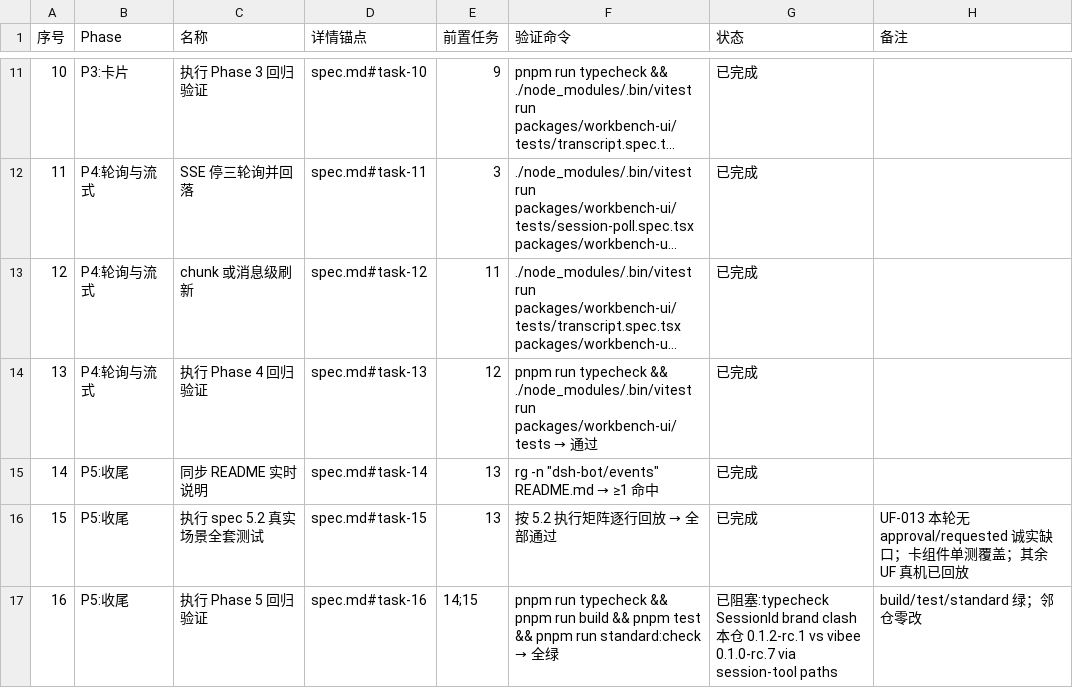
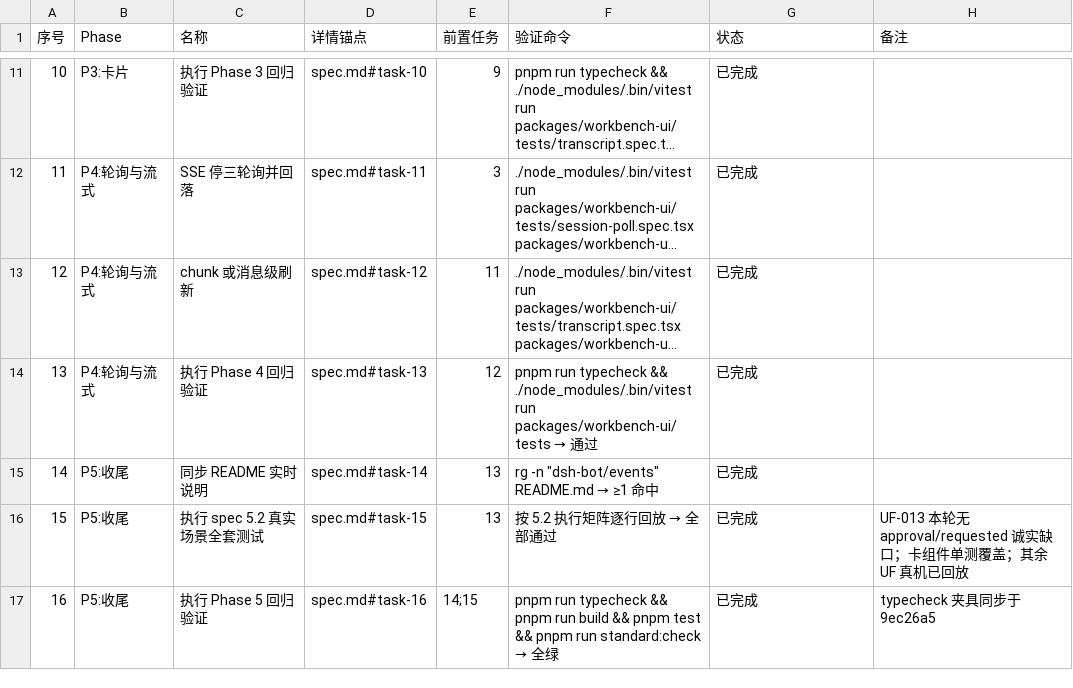
Before and after one commit to Nothing1024/dsh-bot, a CSV file: docs/dsh-bot-live-transcript/tasks.csv, drawn as a sheet; only a part is shown, gaps mark what is left out; long unchanged cells end in ….

```diff
--- a/docs/dsh-bot-live-transcript/tasks.csv
+++ b/docs/dsh-bot-live-transcript/tasks.csv
@@ -16,2 +16,2 @@
 15,P5:收尾,执行 spec 5.2 真实场景全套测试,spec.md#task-15,13,按 5.2 执行矩阵逐行回放 → 全部通过,已完成,UF-013 本轮无 approval/requested 诚实缺口；卡组件单测覆盖；其余 UF 真机已回放
-16,P5:收尾,执行 Phase 5 回归验证,spec.md#task-16,14;15,pnpm run typecheck && pnpm run build && pnpm test && pnpm run standard:check → 全绿,已阻塞:typecheck SessionId brand clash 本仓 0.1.2-rc.1 vs vibee 0.1.0-rc.7 via session-tool paths,build/test/standard 绿；邻仓零改
+16,P5:收尾,执行 Phase 5 回归验证,spec.md#task-16,14;15,pnpm run typecheck && pnpm run build && pnpm test && pnpm run standard:check → 全绿,已完成,typecheck 夹具同步于9ec26a5
```
Also changed, not shown: docs/dsh-bot-peers/tasks.csv, docs/dsh-bot-roster/tasks.csv, 14 other files.
